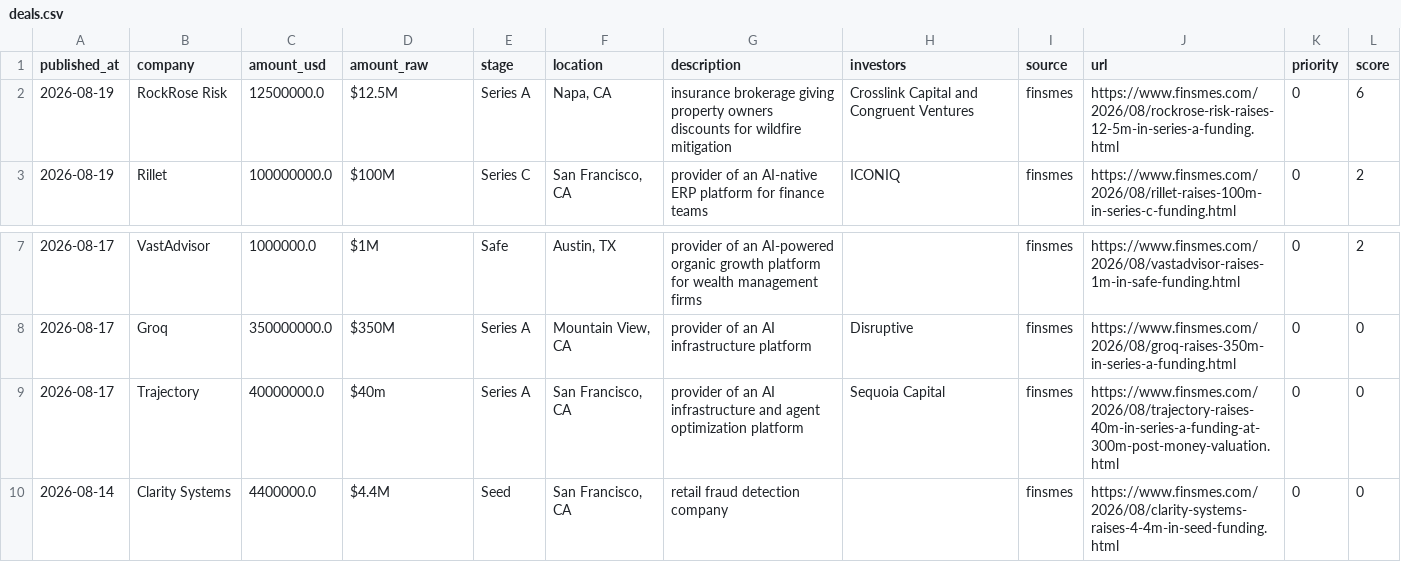
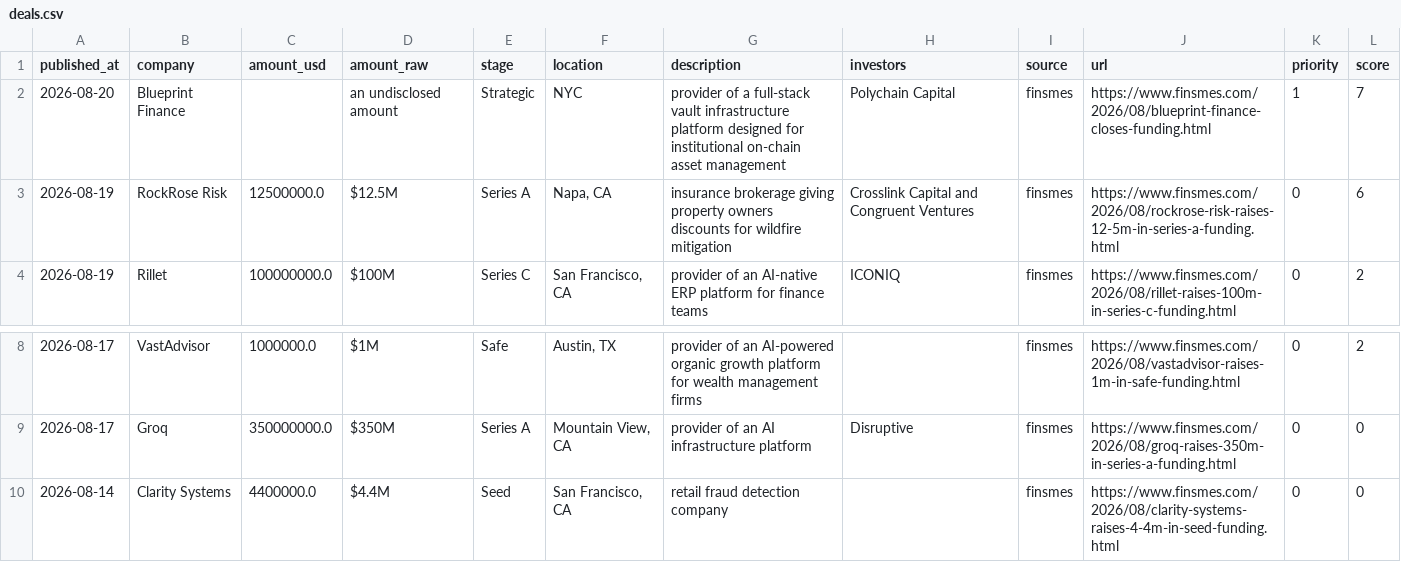
Before and after one commit to Garry-j-code/funding-blotter, a CSV file: data/deals.csv, drawn as a sheet; only a part is shown, gaps mark what is left out.

```diff
--- a/data/deals.csv
+++ b/data/deals.csv
@@ -1,2 +1,3 @@
 published_at,company,amount_usd,amount_raw,stage,location,description,investors,source,url,priority,score
+2026-08-20,Blueprint Finance,,an undisclosed amount,Strategic,NYC,provider of a full-stack vault infrastructure platform designed for institutional on-chain asset management,Polychain Capital,finsmes,https://www.finsmes.com/2026/08/blueprint-finance-closes-funding.html,1,7
 2026-08-19,RockRose Risk,12500000.0,$12.5M,Series A,"Napa, CA",insurance brokerage giving property owners discounts for wildfire mitigation,Crosslink Capital and Congruent Ventures,finsmes,https://www.finsmes.com/2026/08/rockrose-risk-raises-12-5m-in-series-a-funding.html,0,6
@@ -8,3 +9,2 @@ published_at,company,amount_usd,amount_raw,stage,location,description,investors,
 2026-08-17,Groq,350000000.0,$350M,Series A,"Mountain View, CA",provider of an AI infrastructure platform,Disruptive,finsmes,https://www.finsmes.com/2026/08/groq-raises-350m-in-series-a-funding.html,0,0
-2026-08-17,Trajectory,40000000.0,$40m,Series A,"San Francisco, CA",provider of an AI infrastructure and agent optimization platform,Sequoia Capital,finsmes,https://www.finsmes.com/2026/08/trajectory-raises-40m-in-series-a-funding-at-300m-post-money-valuation.html,0,0
 2026-08-14,Clarity Systems,4400000.0,$4.4M,Seed,"San Francisco, CA",retail fraud detection company,,finsmes,https://www.finsmes.com/2026/08/clarity-systems-raises-4-4m-in-seed-funding.html,0,0
```
Also changed, not shown: 2 other files.
